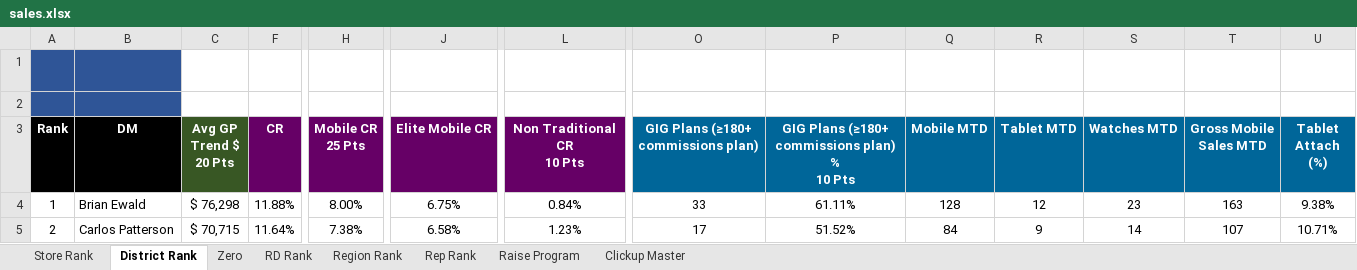
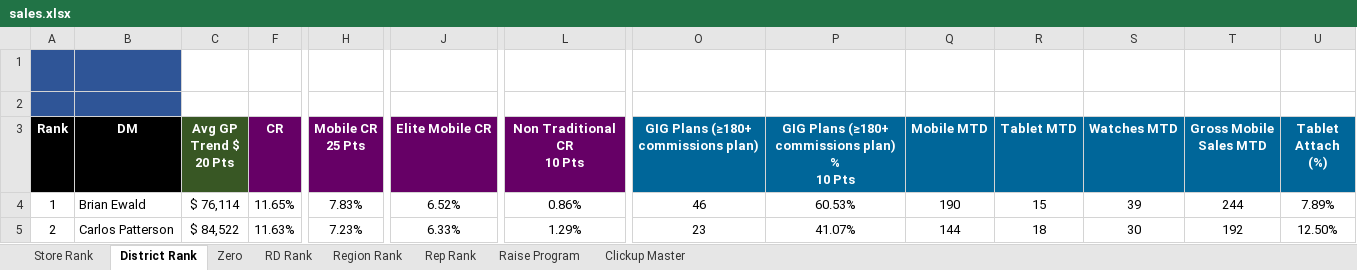
Before and after one commit to BlufoxMobile/Daily-Goals-Sheet, an Excel workbook: data/sales.xlsx, sheet District Rank, drawn as a sheet; only a part is shown, gaps mark what is left out; values as stored, in another font and other column widths than the file's, no borders; charts and pictures and conditional formats not drawn; the diff covers the shown part only; the diff names each change by its address in the sheet, - before the commit and + after, or states it on an @@ line.

```diff
--- a/data/sales.xlsx (sheet District Rank)
+++ b/data/sales.xlsx (sheet District Rank)
-C4 (Avg GP Trend $ 20 Pts): $ 76,298
+C4 (Avg GP Trend $ 20 Pts): $ 76,114
-F4 (CR): 11.88%
+F4 (CR): 11.65%
-H4 (Mobile CR 25 Pts): 8.00%
+H4 (Mobile CR 25 Pts): 7.83%
-J4 (Elite Mobile CR): 6.75%
+J4 (Elite Mobile CR): 6.52%
-L4 (Non Traditional CR 10 Pts): 0.84%
+L4 (Non Traditional CR 10 Pts): 0.86%
-O4: 33
+O4: 46
-P4: 61.11%
+P4: 60.53%
-Q4 (Mobile MTD): 128
+Q4 (Mobile MTD): 190
-R4 (Tablet MTD): 12
+R4 (Tablet MTD): 15
-S4 (Watches MTD): 23
+S4 (Watches MTD): 39
-T4 (Gross Mobile Sales MTD): 163
+T4 (Gross Mobile Sales MTD): 244
-U4 (Tablet Attach (%)): 9.38%
+U4 (Tablet Attach (%)): 7.89%
-C5 (Avg GP Trend $ 20 Pts): $ 70,715
+C5 (Avg GP Trend $ 20 Pts): $ 84,522
-F5 (CR): 11.64%
+F5 (CR): 11.63%
-H5 (Mobile CR 25 Pts): 7.38%
+H5 (Mobile CR 25 Pts): 7.23%
-J5 (Elite Mobile CR): 6.58%
+J5 (Elite Mobile CR): 6.33%
-L5 (Non Traditional CR 10 Pts): 1.23%
+L5 (Non Traditional CR 10 Pts): 1.29%
-O5: 17
+O5: 23
-P5: 51.52%
+P5: 41.07%
-Q5 (Mobile MTD): 84
+Q5 (Mobile MTD): 144
-R5 (Tablet MTD): 9
+R5 (Tablet MTD): 18
-S5 (Watches MTD): 14
+S5 (Watches MTD): 30
-T5 (Gross Mobile Sales MTD): 107
+T5 (Gross Mobile Sales MTD): 192
-U5 (Tablet Attach (%)): 10.71%
+U5 (Tablet Attach (%)): 12.50%
```
Also changed, not shown: 7 added rows, 7 removed rows and 378 edited cells elsewhere in this sheet, sheet Rep Rank, sheet Store Rank, sheet Zero, sheet Region Rank, sheet RD Rank, sheet Raise Program, hidden cells.
